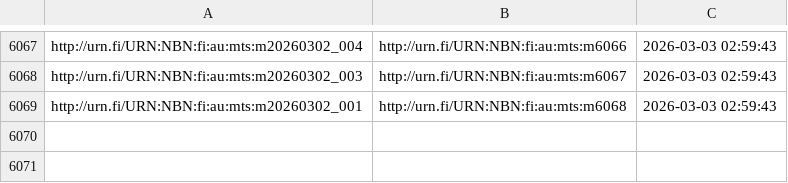
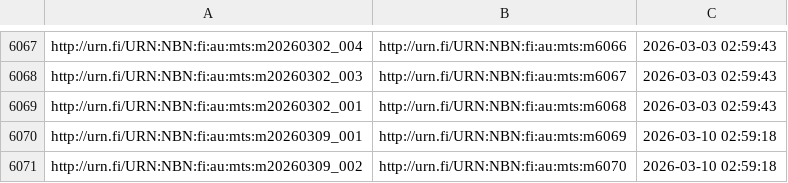
Before and after one commit to NatLibFi/Finto-data, a TSV file: vocabularies/metatietosanasto/puri-mappings.tsv, drawn as a sheet; only a part is shown, gaps mark what is left out.

Commit message:
automaattipäivitys: metatietosanasto-julkaisuversio

```diff
--- a/vocabularies/metatietosanasto/puri-mappings.tsv
+++ b/vocabularies/metatietosanasto/puri-mappings.tsv
@@ -6069 +6069,3 @@ http://urn.fi/URN:NBN:fi:au:mts:m20260302_003	http://urn.fi/URN:NBN:fi:au:mts:m6
 http://urn.fi/URN:NBN:fi:au:mts:m20260302_001	http://urn.fi/URN:NBN:fi:au:mts:m6068	2026-03-03 02:59:43
+http://urn.fi/URN:NBN:fi:au:mts:m20260309_001	http://urn.fi/URN:NBN:fi:au:mts:m6069	2026-03-10 02:59:18
+http://urn.fi/URN:NBN:fi:au:mts:m20260309_002	http://urn.fi/URN:NBN:fi:au:mts:m6070	2026-03-10 02:59:18
```
Also changed, not shown: vocabularies/metatietosanasto/timestamps.tsv, 2 other files.
